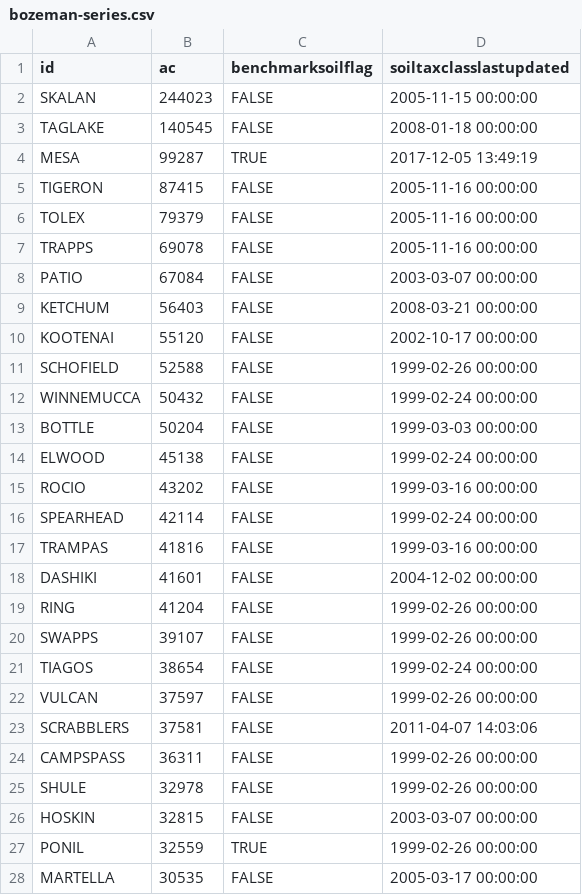
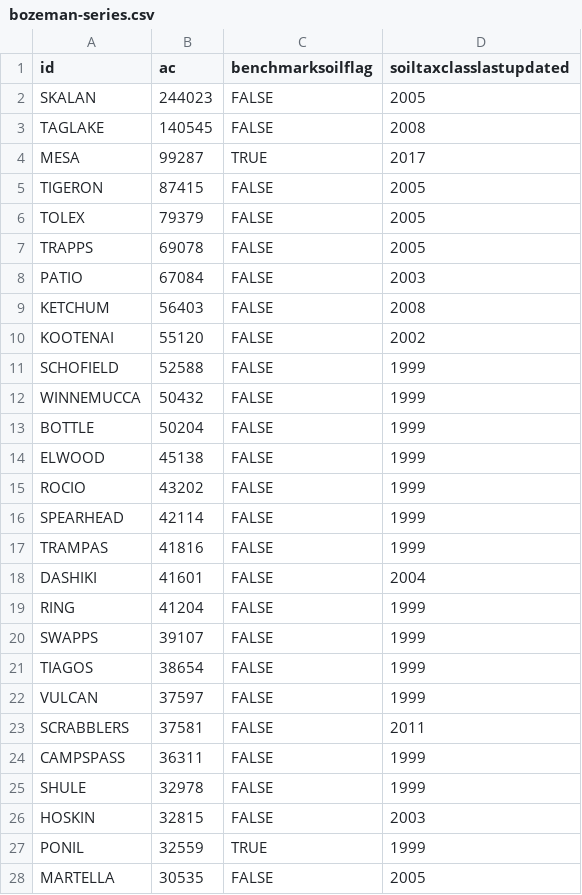
Before and after one commit to ncss-tech/SoilKnowledgeBase, a CSV file: inst/extdata/OSD-error-reporting/RO/bozeman-series.csv, drawn as a sheet; only a part is shown; the diff covers the shown part only.

```diff
--- a/inst/extdata/OSD-error-reporting/RO/bozeman-series.csv
+++ b/inst/extdata/OSD-error-reporting/RO/bozeman-series.csv
@@ -1,28 +1,28 @@
 "id","ac","benchmarksoilflag","soiltaxclasslastupdated"
-"SKALAN",244023,FALSE,2005-11-15 00:00:00
-"TAGLAKE",140545,FALSE,2008-01-18 00:00:00
-"MESA",99287,TRUE,2017-12-05 13:49:19
-"TIGERON",87415,FALSE,2005-11-16 00:00:00
-"TOLEX",79379,FALSE,2005-11-16 00:00:00
-"TRAPPS",69078,FALSE,2005-11-16 00:00:00
-"PATIO",67084,FALSE,2003-03-07 00:00:00
-"KETCHUM",56403,FALSE,2008-03-21 00:00:00
-"KOOTENAI",55120,FALSE,2002-10-17 00:00:00
-"SCHOFIELD",52588,FALSE,1999-02-26 00:00:00
-"WINNEMUCCA",50432,FALSE,1999-02-24 00:00:00
-"BOTTLE",50204,FALSE,1999-03-03 00:00:00
-"ELWOOD",45138,FALSE,1999-02-24 00:00:00
-"ROCIO",43202,FALSE,1999-03-16 00:00:00
-"SPEARHEAD",42114,FALSE,1999-02-24 00:00:00
-"TRAMPAS",41816,FALSE,1999-03-16 00:00:00
-"DASHIKI",41601,FALSE,2004-12-02 00:00:00
-"RING",41204,FALSE,1999-02-26 00:00:00
-"SWAPPS",39107,FALSE,1999-02-26 00:00:00
-"TIAGOS",38654,FALSE,1999-02-24 00:00:00
-"VULCAN",37597,FALSE,1999-02-26 00:00:00
-"SCRABBLERS",37581,FALSE,2011-04-07 14:03:06
-"CAMPSPASS",36311,FALSE,1999-02-26 00:00:00
-"SHULE",32978,FALSE,1999-02-26 00:00:00
-"HOSKIN",32815,FALSE,2003-03-07 00:00:00
-"PONIL",32559,TRUE,1999-02-26 00:00:00
-"MARTELLA",30535,FALSE,2005-03-17 00:00:00
+"SKALAN",244023,FALSE,2005
+"TAGLAKE",140545,FALSE,2008
+"MESA",99287,TRUE,2017
+"TIGERON",87415,FALSE,2005
+"TOLEX",79379,FALSE,2005
+"TRAPPS",69078,FALSE,2005
+"PATIO",67084,FALSE,2003
+"KETCHUM",56403,FALSE,2008
+"KOOTENAI",55120,FALSE,2002
+"SCHOFIELD",52588,FALSE,1999
+"WINNEMUCCA",50432,FALSE,1999
+"BOTTLE",50204,FALSE,1999
+"ELWOOD",45138,FALSE,1999
+"ROCIO",43202,FALSE,1999
+"SPEARHEAD",42114,FALSE,1999
+"TRAMPAS",41816,FALSE,1999
+"DASHIKI",41601,FALSE,2004
+"RING",41204,FALSE,1999
+"SWAPPS",39107,FALSE,1999
+"TIAGOS",38654,FALSE,1999
+"VULCAN",37597,FALSE,1999
+"SCRABBLERS",37581,FALSE,2011
+"CAMPSPASS",36311,FALSE,1999
+"SHULE",32978,FALSE,1999
+"HOSKIN",32815,FALSE,2003
+"PONIL",32559,TRUE,1999
+"MARTELLA",30535,FALSE,2005
```
Also changed, not shown: 170 edited cells elsewhere in this file, inst/extdata/OSD-error-reporting/RO/davis-series.csv, inst/extdata/OSD-error-reporting/state/AK-series.csv, 44 other files.
